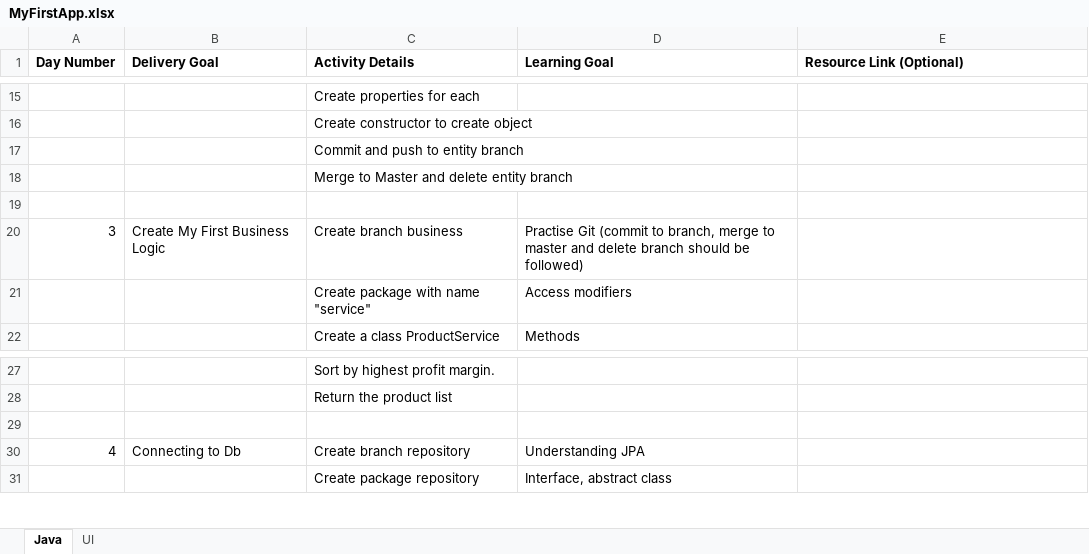
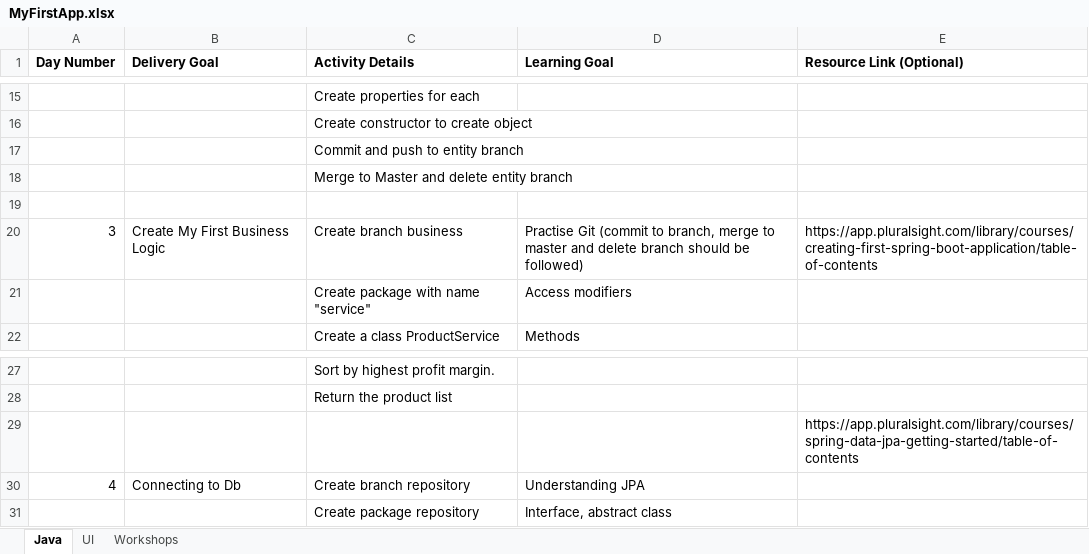
Before and after one commit to Ryse-Target-Ready-2022/learningresources-api, an Excel workbook: MyFirstApp.xlsx, sheet Java, drawn as a sheet; only a part is shown, gaps mark what is left out; values as stored, in another font and other column widths than the file's, no borders; the diff covers the shown part only; the diff names each change by its address in the sheet, - before the commit and + after, or states it on an @@ line.

```diff
--- a/MyFirstApp.xlsx (sheet Java)
+++ b/MyFirstApp.xlsx (sheet Java)
+sheet tab: Workshops
-E20 (Resource Link (Optional)): (empty)
+E20 (Resource Link (Optional)): https://app.pluralsight.com/library/courses/creating-first-spring-boot-application/table-of-contents
-E29 (Resource Link (Optional)): (empty)
+E29 (Resource Link (Optional)): https://app.pluralsight.com/library/courses/spring-data-jpa-getting-started/table-of-contents
```
Also changed, not shown: 2 removed rows and 14 edited cells elsewhere in this sheet.
